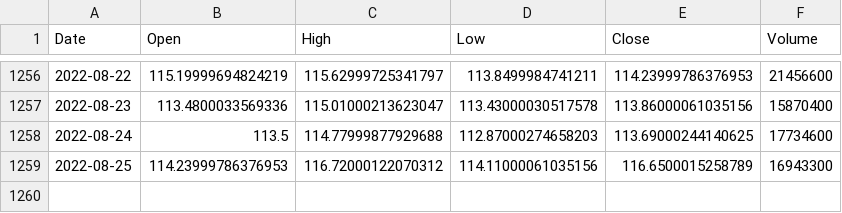
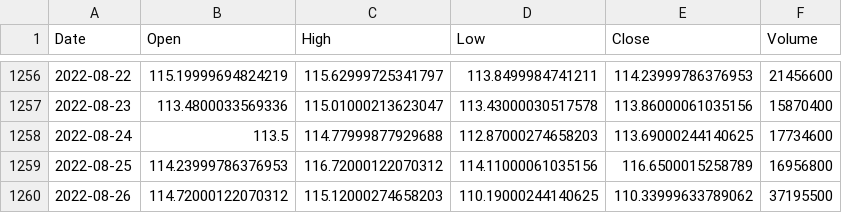
Before and after one commit to NewTechSE/StockTrain, a CSV file: back-end/data/stocks/GOOGL_5y_1d.csv, drawn as a sheet; only a part is shown, gaps mark what is left out.

```diff
--- a/back-end/data/stocks/GOOGL_5y_1d.csv
+++ b/back-end/data/stocks/GOOGL_5y_1d.csv
@@ -1258,2 +1258,3 @@ Date,Open,High,Low,Close,Volume
 2022-08-24,113.5,114.77999877929688,112.87000274658203,113.69000244140625,17734600
-2022-08-25,114.23999786376953,116.72000122070312,114.11000061035156,116.6500015258789,16943300
+2022-08-25,114.23999786376953,116.72000122070312,114.11000061035156,116.6500015258789,16956800
+2022-08-26,114.72000122070312,115.12000274658203,110.19000244140625,110.33999633789062,37195500
```
Also changed, not shown: back-end/data/stocks/ADBE_5y_1d.csv, back-end/data/stocks/ADBE_7d_1m.csv, 11 other files.
